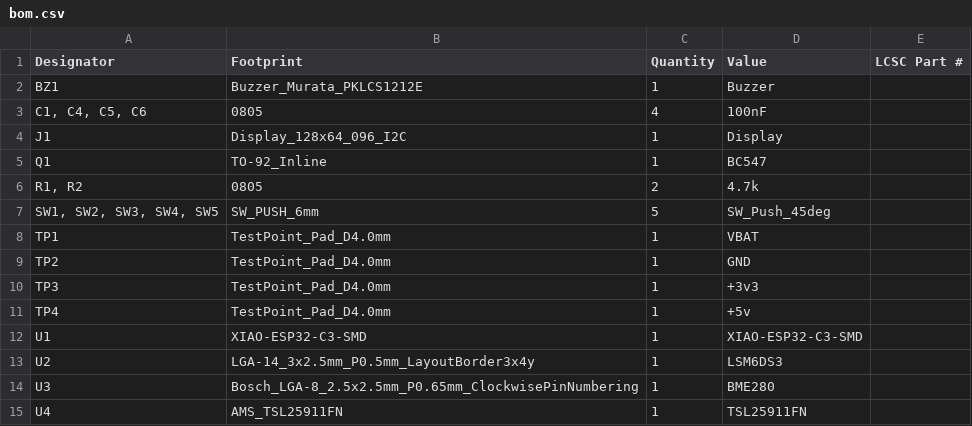
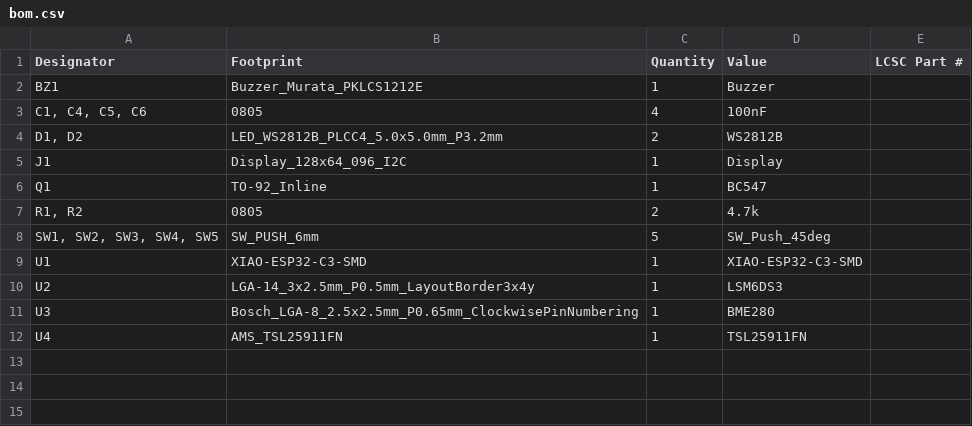
Before and after one commit to avycado13/sunbie, a CSV file: production/bom.csv, drawn as a sheet.

```diff
--- a/production/bom.csv
+++ b/production/bom.csv
@@ -3,2 +3,3 @@ BZ1,Buzzer_Murata_PKLCS1212E,1,Buzzer,
 "C1, C4, C5, C6",0805,4,100nF,
+"D1, D2",LED_WS2812B_PLCC4_5.0x5.0mm_P3.2mm,2,WS2812B,
 J1,Display_128x64_096_I2C,1,Display,
@@ -7,6 +8,2 @@ Q1,TO-92_Inline,1,BC547,
 "SW1, SW2, SW3, SW4, SW5",SW_PUSH_6mm,5,SW_Push_45deg,
-TP1,TestPoint_Pad_D4.0mm,1,VBAT,
-TP2,TestPoint_Pad_D4.0mm,1,GND,
-TP3,TestPoint_Pad_D4.0mm,1,+3v3,
-TP4,TestPoint_Pad_D4.0mm,1,+5v,
 U1,XIAO-ESP32-C3-SMD,1,XIAO-ESP32-C3-SMD,
```
Also changed, not shown: production/positions.csv, 7 other files.
